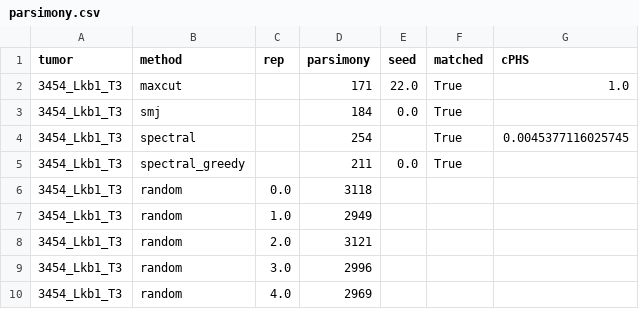
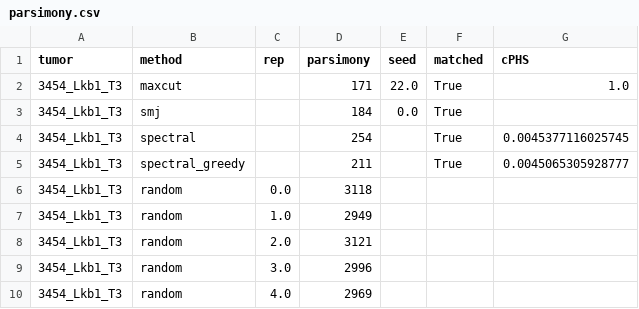
Before and after one commit to YosefLab/cPHS, a CSV file: trees/3454_Lkb1_T3/parsimony.csv, drawn as a sheet.

Commit message:
Reconstructed and random trees scored in the paper (Newick with branch lengths)

```diff
--- a/trees/3454_Lkb1_T3/parsimony.csv
+++ b/trees/3454_Lkb1_T3/parsimony.csv
@@ -4,3 +4,3 @@ tumor,method,rep,parsimony,seed,matched,cPHS
 3454_Lkb1_T3,spectral,,254,,True,0.0045377116025745
-3454_Lkb1_T3,spectral_greedy,,211,0.0,True,
+3454_Lkb1_T3,spectral_greedy,,211,,True,0.0045065305928777
 3454_Lkb1_T3,random,0.0,3118,,,
```
Also changed, not shown: 1 other file.
